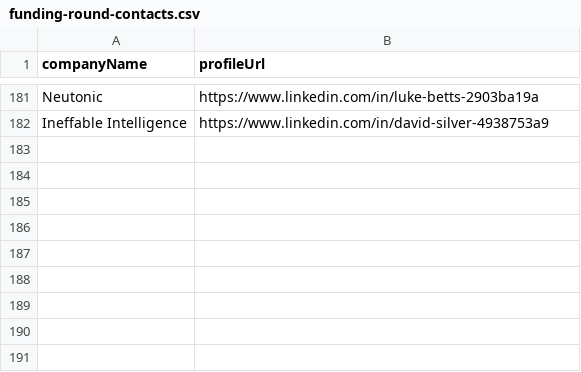
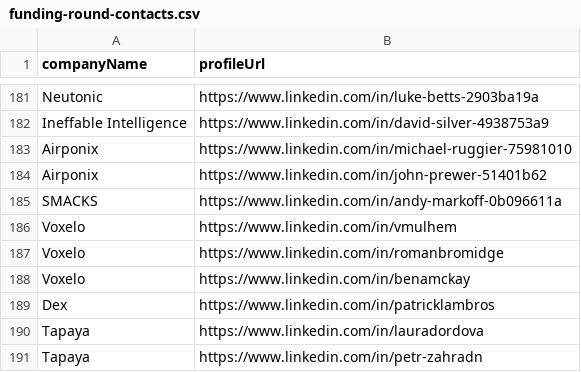
Before and after one commit to imminova/public-access-data, a CSV file: funding-round-contacts.csv, drawn as a sheet; only a part is shown, gaps mark what is left out; the diff names each change by its address in the sheet, - before the commit and + after, or states it on an @@ line.

Commit message:
Add 9 funding round contacts: Airponix, Airponix, SMACKS, Voxelo, Voxelo (+4 more)

```diff
--- a/funding-round-contacts.csv
+++ b/funding-round-contacts.csv
+row 183: Airponix | https://www.linkedin.com/in/michael-ruggier-75981010
+row 184: Airponix | https://www.linkedin.com/in/john-prewer-51401b62
+row 185: SMACKS | https://www.linkedin.com/in/andy-markoff-0b096611a
+row 186: Voxelo | https://www.linkedin.com/in/vmulhem
+row 187: Voxelo | https://www.linkedin.com/in/romanbromidge
+row 188: Voxelo | https://www.linkedin.com/in/benamckay
+row 189: Dex | https://www.linkedin.com/in/patricklambros
+row 190: Tapaya | https://www.linkedin.com/in/lauradordova
+row 191: Tapaya | https://www.linkedin.com/in/petr-zahradn
```
